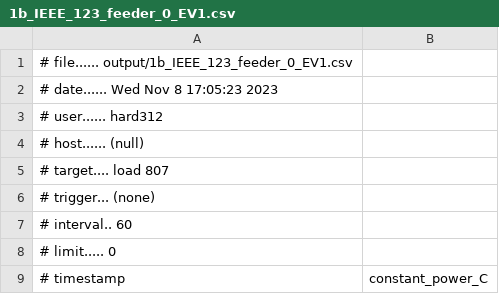
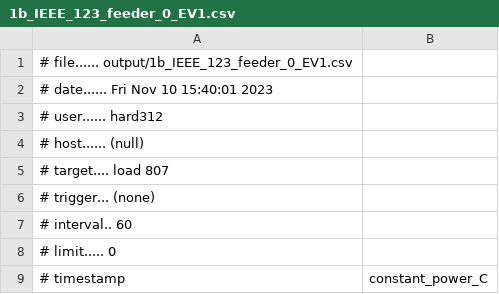
Before and after one commit to GMLC-TDC/HELICS-Examples, a CSV file: user_guide_examples/misc/gridlabd_example_1/output/1b_IEEE_123_feeder_0_EV1.csv, drawn as a sheet; only a part is shown.

```diff
--- a/user_guide_examples/misc/gridlabd_example_1/output/1b_IEEE_123_feeder_0_EV1.csv
+++ b/user_guide_examples/misc/gridlabd_example_1/output/1b_IEEE_123_feeder_0_EV1.csv
@@ -1,3 +1,3 @@
 # file...... output/1b_IEEE_123_feeder_0_EV1.csv
-# date...... Wed Nov  8 17:05:23 2023
+# date...... Fri Nov 10 15:40:01 2023
 # user...... hard312
```
Also changed, not shown: user_guide_examples/misc/gridlabd_example_1/output/1a_IEEE_123_feeder_0_climate.csv, user_guide_examples/misc/gridlabd_example_1/output/1a_IEEE_123_feeder_0_swing_node.csv, 15 other files.
